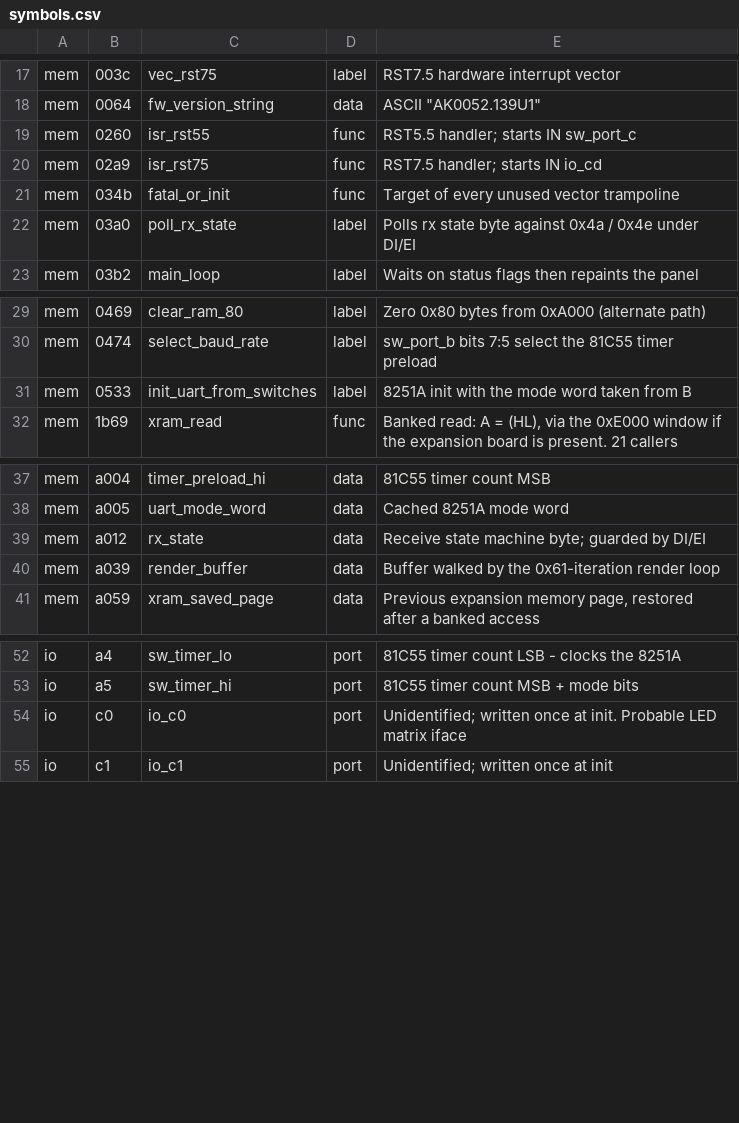
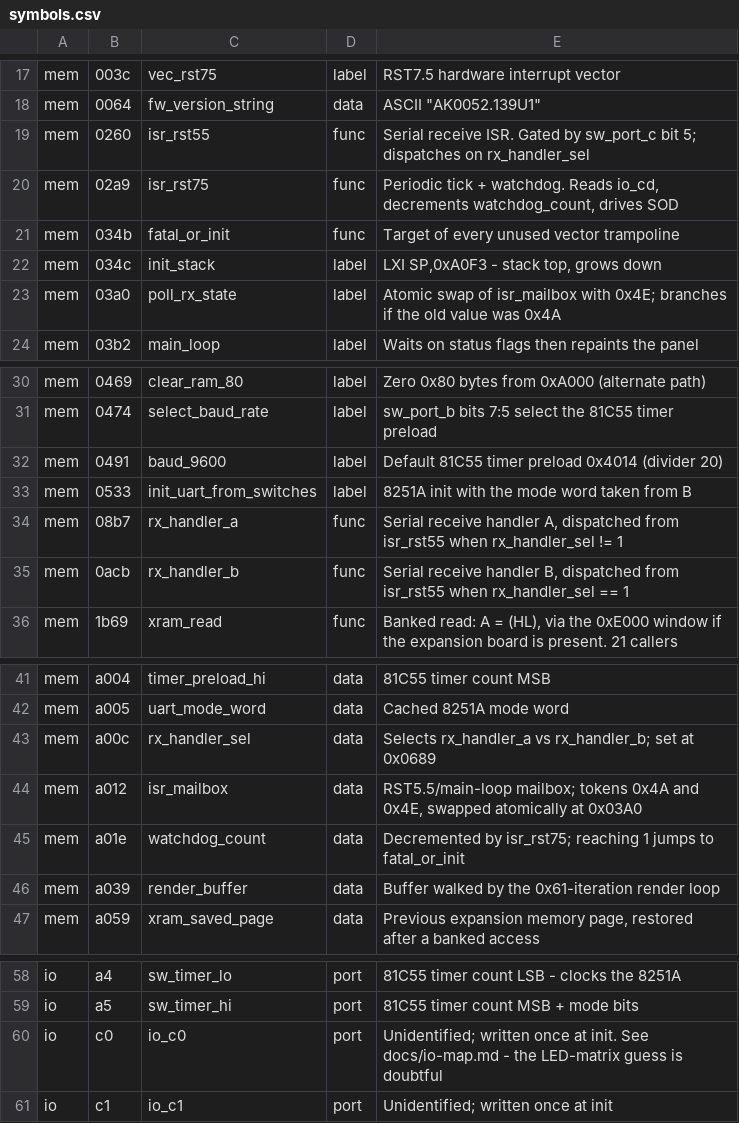
Before and after one commit to oierlauzi/renfe-flipdot-re, a CSV file: ghidra/symbols.csv, drawn as a sheet; only a part is shown, gaps mark what is left out; addresses are those after the commit; the diff names each change by its address in the sheet, - before the commit and + after, or states it on an @@ line.

```diff
--- a/ghidra/symbols.csv
+++ b/ghidra/symbols.csv
-E19: RST5.5 handler; starts IN sw_port_c
+E19: Serial receive ISR. Gated by sw_port_c bit 5; dispatches on rx_handler_sel
-E20: RST7.5 handler; starts IN io_cd
+E20: Periodic tick + watchdog. Reads io_cd, decrements watchdog_count, drives SOD
+row 22: mem | 034c | init_stack | label | LXI SP,0xA0F3 - stack top, grows down
-E23: Polls rx state byte against 0x4a / 0x4e under DI/EI
+E23: Atomic swap of isr_mailbox with 0x4E; branches if the old value was 0x4A
+row 32: mem | 0491 | baud_9600 | label | Default 81C55 timer preload 0x4014 (divider 20)
+row 34: mem | 08b7 | rx_handler_a | func | Serial receive handler A, dispatched from isr_rst55 when rx_handler_sel != 1
+row 35: mem | 0acb | rx_handler_b | func | Serial receive handler B, dispatched from isr_rst55 when rx_handler_sel == 1
+row 43: mem | a00c | rx_handler_sel | data | Selects rx_handler_a vs rx_handler_b; set at 0x0689
-C44: rx_state
+C44: isr_mailbox
-E44: Receive state machine byte; guarded by DI/EI
+E44: RST5.5/main-loop mailbox; tokens 0x4A and 0x4E, swapped atomically at 0x03A0
+row 45: mem | a01e | watchdog_count | data | Decremented by isr_rst75; reaching 1 jumps to fatal_or_init
-E60: …at init. Probable LED matrix iface
+E60: …at init. See docs/io-map.md - the LED-matrix guess is doubtful
```
Also changed, not shown: 7 other files.
